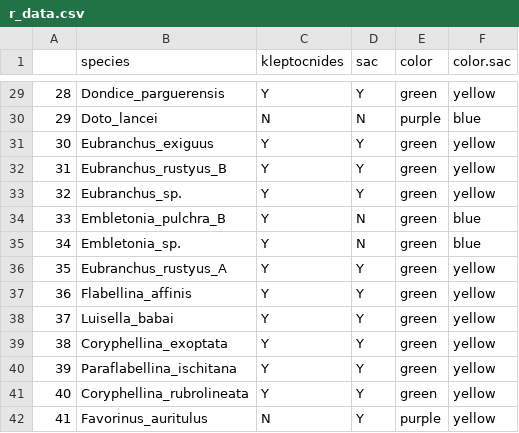
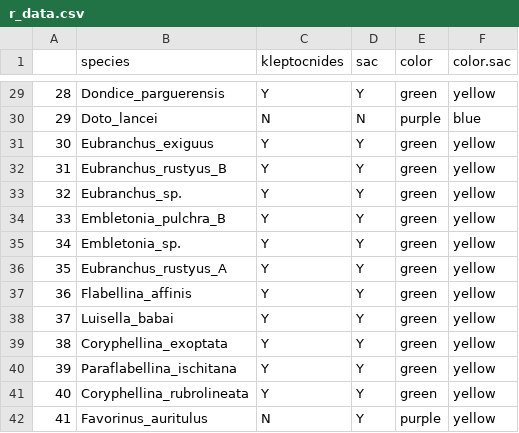
Before and after one commit to goodgodric28/sequestration_evolution, a CSV file: ancestral_state_reconstruction/r_data.csv, drawn as a sheet; only a part is shown, gaps mark what is left out; the diff names each change by its address in the sheet, - before the commit and + after, or states it on an @@ line.

Commit message:
modified Embletonia data

```diff
--- a/ancestral_state_reconstruction/r_data.csv
+++ b/ancestral_state_reconstruction/r_data.csv
-D34:D35 (sac): N
+D34:D35 (sac): Y
-F34:F35 (color.sac): blue
+F34:F35 (color.sac): yellow
```
Also changed, not shown: 2 other files.
